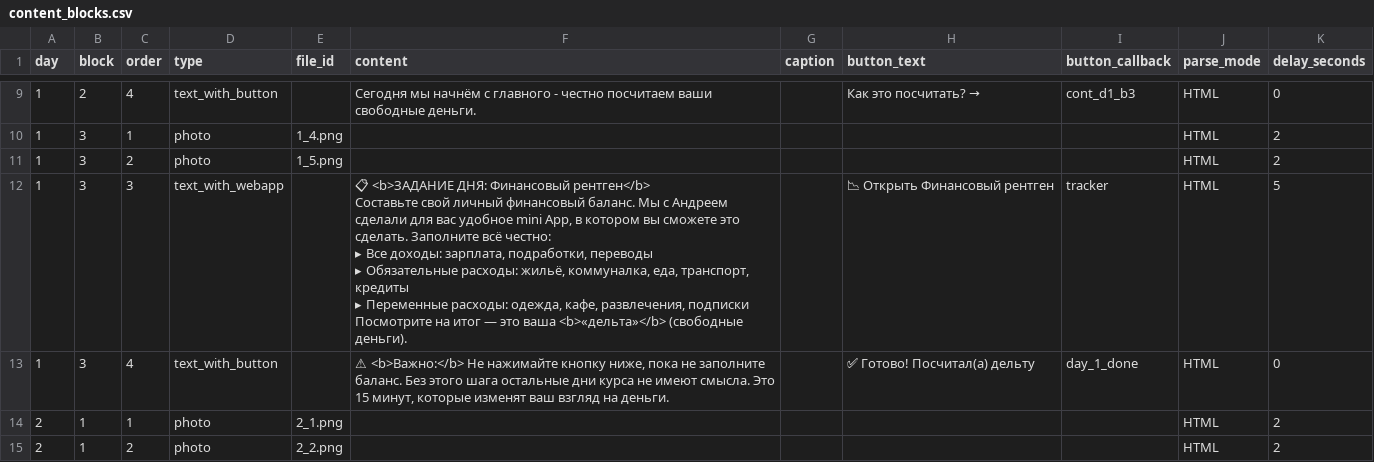
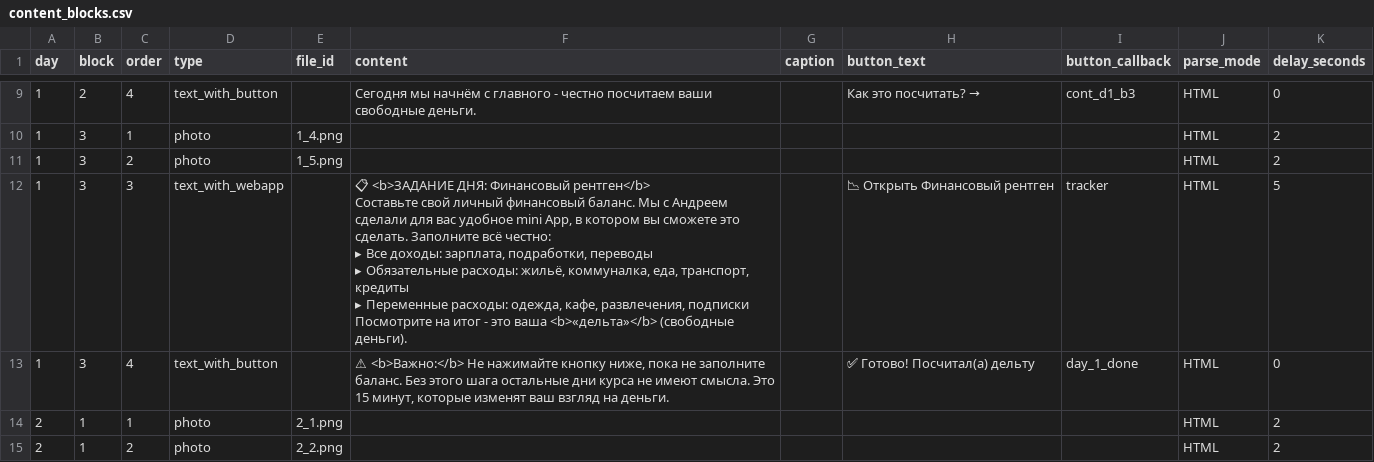
Before and after one commit to IDonRumata/Fin-Reboot-Bot, a CSV file: data/content_blocks.csv, drawn as a sheet; only a part is shown, gaps mark what is left out; the diff covers the shown part only; the diff names each change by its address in the sheet, - before the commit and + after, or states it on an @@ line.

```diff
--- a/data/content_blocks.csv
+++ b/data/content_blocks.csv
-F12 (content): …на итог — это ваша…
+F12 (content): …на итог - это ваша…
```
Also changed, not shown: 1 edited cell elsewhere in this file.
